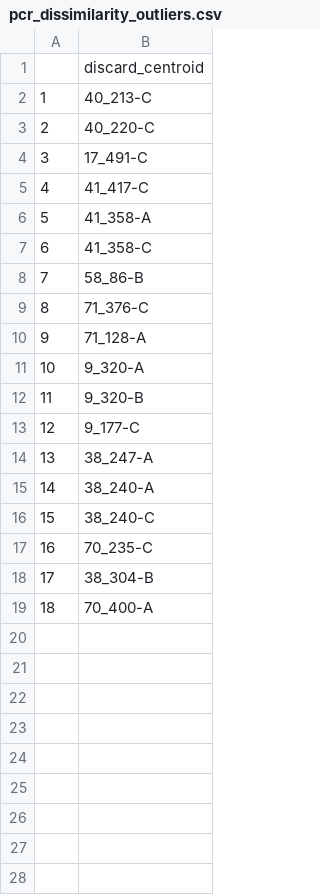
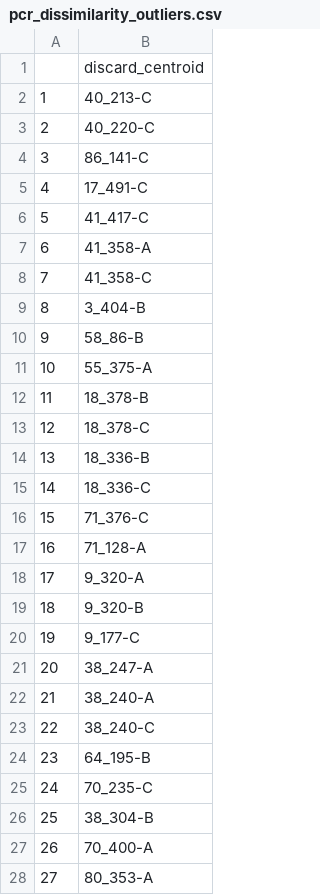
Before and after one commit to kimberlyledger/gadid_aquaria, a CSV file: gadid_mb_aquaria/pcr_dissimilarity_outliers.csv, drawn as a sheet; addresses are those after the commit; the diff names each change by its address in the sheet, - before the commit and + after, or states it on an @@ line.

```diff
--- a/gadid_mb_aquaria/pcr_dissimilarity_outliers.csv
+++ b/gadid_mb_aquaria/pcr_dissimilarity_outliers.csv
+row 4: 3 | 86_141-C
@@ column A renumbered between rows 5 and 27 @@
+row 9: 8 | 3_404-B
+row 11: 10 | 55_375-A
+row 12: 11 | 18_378-B
+row 13: 12 | 18_378-C
+row 14: 13 | 18_336-B
+row 15: 14 | 18_336-C
+row 24: 23 | 64_195-B
+row 28: 27 | 80_353-A
```
Also changed, not shown: gadid_mb_aquaria/20230918_pcr_outliers.csv, gadid_mb_aquaria/20230918_taxon_reads.csv, 48 other files.
